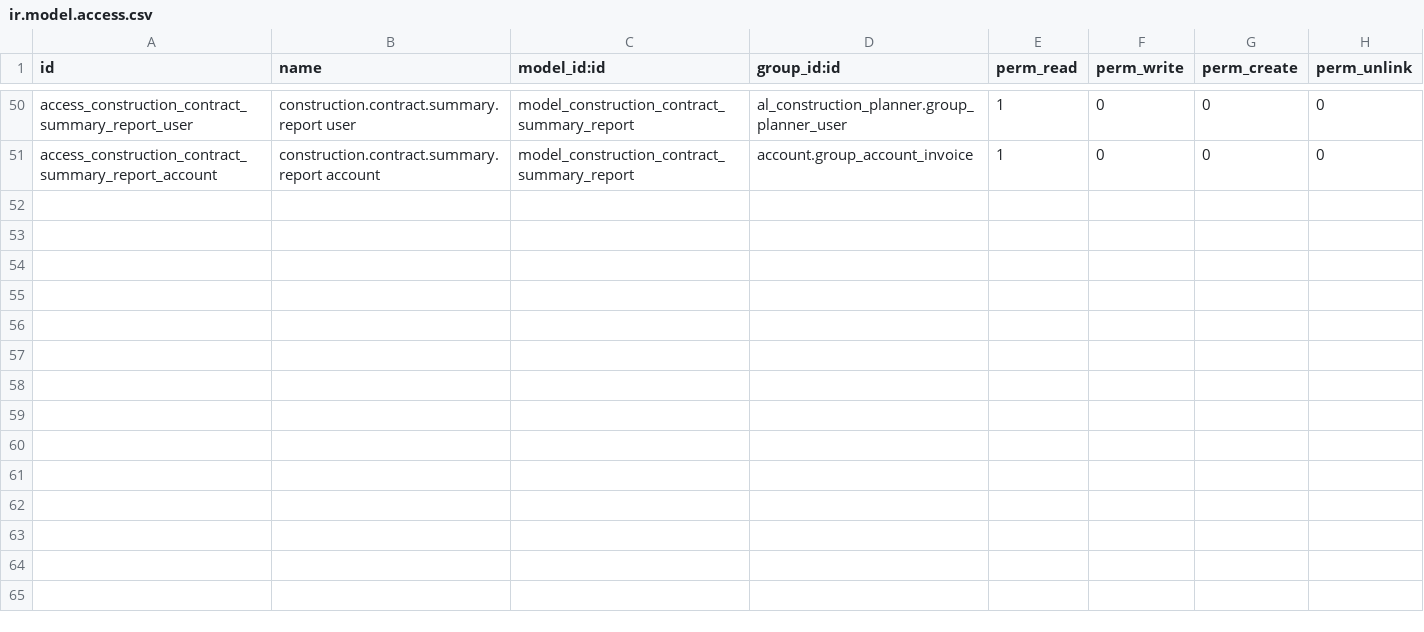
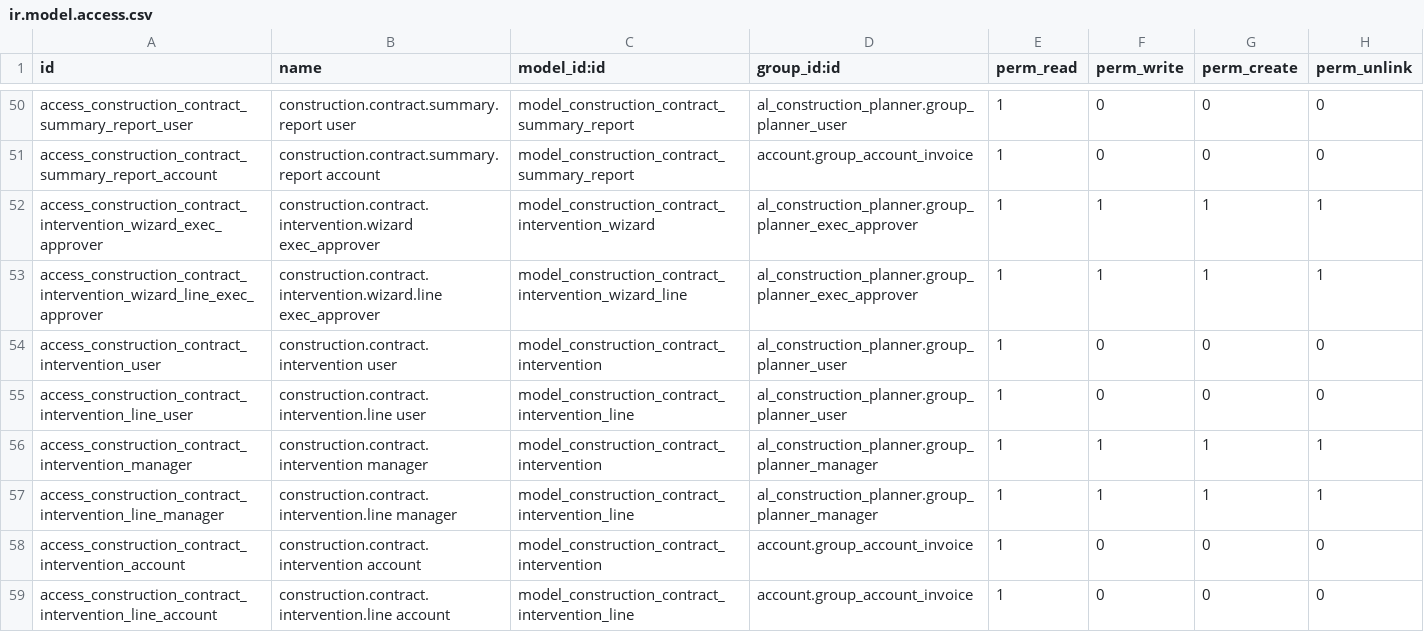
Before and after one commit to olanoit/ol_new_apps, a CSV file: OL-PROJECTS/al_construction_planner_subcontract/security/ir.model.access.csv, drawn as a sheet; only a part is shown, gaps mark what is left out.

```diff
--- a/OL-PROJECTS/al_construction_planner_subcontract/security/ir.model.access.csv
+++ b/OL-PROJECTS/al_construction_planner_subcontract/security/ir.model.access.csv
@@ -51 +51,9 @@ access_construction_contract_summary_report_user,construction.contract.summary.r
 access_construction_contract_summary_report_account,construction.contract.summary.report account,model_construction_contract_summary_report,account.group_account_invoice,1,0,0,0
+access_construction_contract_intervention_wizard_exec_approver,construction.contract.intervention.wizard exec_approver,model_construction_contract_intervention_wizard,al_construction_planner.group_planner_exec_approver,1,1,1,1
+access_construction_contract_intervention_wizard_line_exec_approver,construction.contract.intervention.wizard.line exec_approver,model_construction_contract_intervention_wizard_line,al_construction_planner.group_planner_exec_approver,1,1,1,1
+access_construction_contract_intervention_user,construction.contract.intervention user,model_construction_contract_intervention,al_construction_planner.group_planner_user,1,0,0,0
+access_construction_contract_intervention_line_user,construction.contract.intervention.line user,model_construction_contract_intervention_line,al_construction_planner.group_planner_user,1,0,0,0
+access_construction_contract_intervention_manager,construction.contract.intervention manager,model_construction_contract_intervention,al_construction_planner.group_planner_manager,1,1,1,1
+access_construction_contract_intervention_line_manager,construction.contract.intervention.line manager,model_construction_contract_intervention_line,al_construction_planner.group_planner_manager,1,1,1,1
+access_construction_contract_intervention_account,construction.contract.intervention account,model_construction_contract_intervention,account.group_account_invoice,1,0,0,0
+access_construction_contract_intervention_line_account,construction.contract.intervention.line account,model_construction_contract_intervention_line,account.group_account_invoice,1,0,0,0
```
Also changed, not shown: 16 other files.
